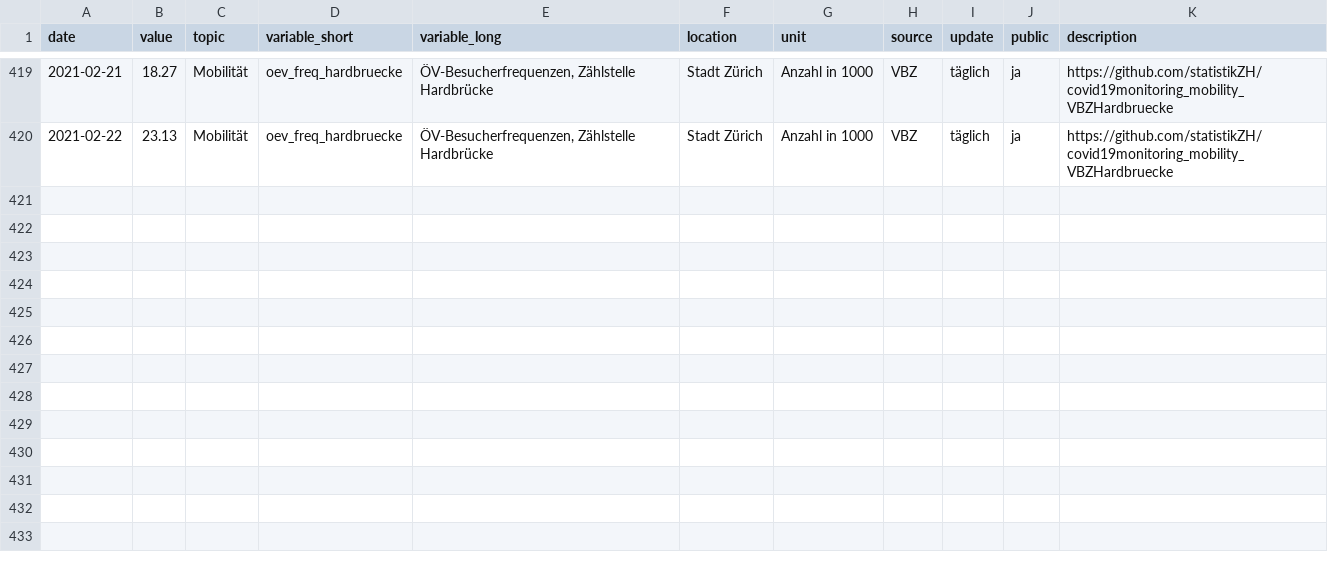
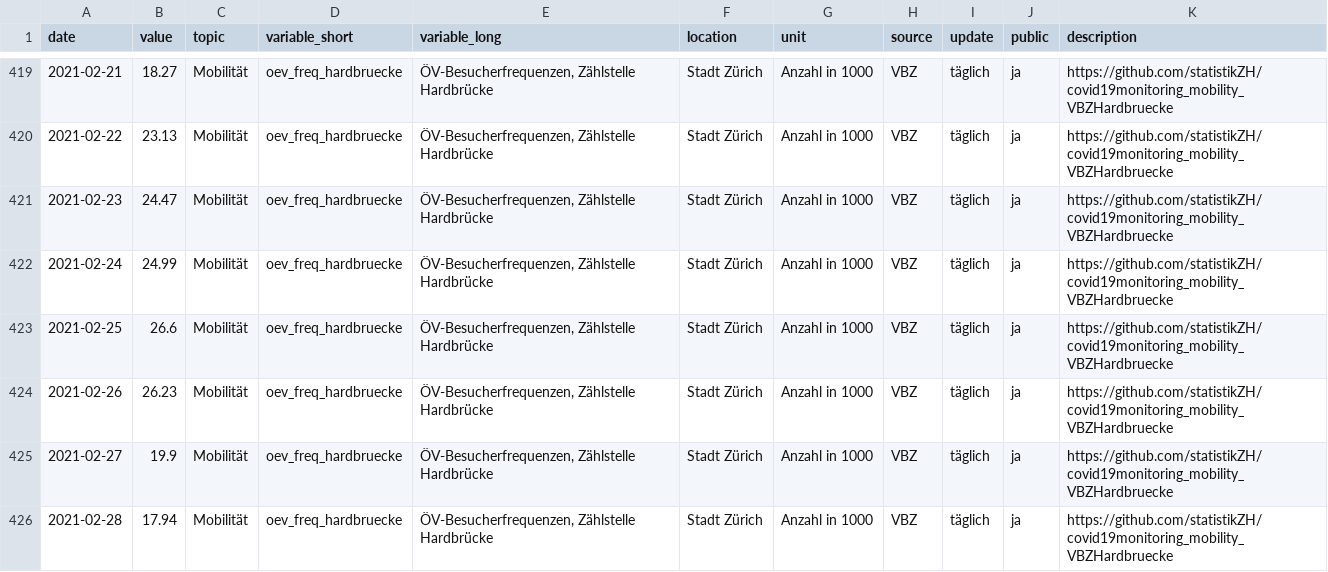
Before and after one commit to statistikZH/covid19monitoring_mobility_VBZHardbruecke, a CSV file: Mobility_VBZHardbruecke.csv, drawn as a sheet; only a part is shown, gaps mark what is left out.

Commit message:
1.3.

```diff
--- a/Mobility_VBZHardbruecke.csv
+++ b/Mobility_VBZHardbruecke.csv
@@ -420 +420,7 @@
 2021-02-22,23.13,"Mobilität","oev_freq_hardbruecke","ÖV-Besucherfrequenzen, Zählstelle Hardbrücke","Stadt Zürich","Anzahl in 1000","VBZ","täglich","ja","https://github.com/statistikZH/covid19monitoring_mobility_VBZHardbruecke"
+2021-02-23,24.47,"Mobilität","oev_freq_hardbruecke","ÖV-Besucherfrequenzen, Zählstelle Hardbrücke","Stadt Zürich","Anzahl in 1000","VBZ","täglich","ja","https://github.com/statistikZH/covid19monitoring_mobility_VBZHardbruecke"
+2021-02-24,24.99,"Mobilität","oev_freq_hardbruecke","ÖV-Besucherfrequenzen, Zählstelle Hardbrücke","Stadt Zürich","Anzahl in 1000","VBZ","täglich","ja","https://github.com/statistikZH/covid19monitoring_mobility_VBZHardbruecke"
+2021-02-25,26.6,"Mobilität","oev_freq_hardbruecke","ÖV-Besucherfrequenzen, Zählstelle Hardbrücke","Stadt Zürich","Anzahl in 1000","VBZ","täglich","ja","https://github.com/statistikZH/covid19monitoring_mobility_VBZHardbruecke"
+2021-02-26,26.23,"Mobilität","oev_freq_hardbruecke","ÖV-Besucherfrequenzen, Zählstelle Hardbrücke","Stadt Zürich","Anzahl in 1000","VBZ","täglich","ja","https://github.com/statistikZH/covid19monitoring_mobility_VBZHardbruecke"
+2021-02-27,19.9,"Mobilität","oev_freq_hardbruecke","ÖV-Besucherfrequenzen, Zählstelle Hardbrücke","Stadt Zürich","Anzahl in 1000","VBZ","täglich","ja","https://github.com/statistikZH/covid19monitoring_mobility_VBZHardbruecke"
+2021-02-28,17.94,"Mobilität","oev_freq_hardbruecke","ÖV-Besucherfrequenzen, Zählstelle Hardbrücke","Stadt Zürich","Anzahl in 1000","VBZ","täglich","ja","https://github.com/statistikZH/covid19monitoring_mobility_VBZHardbruecke"
```
